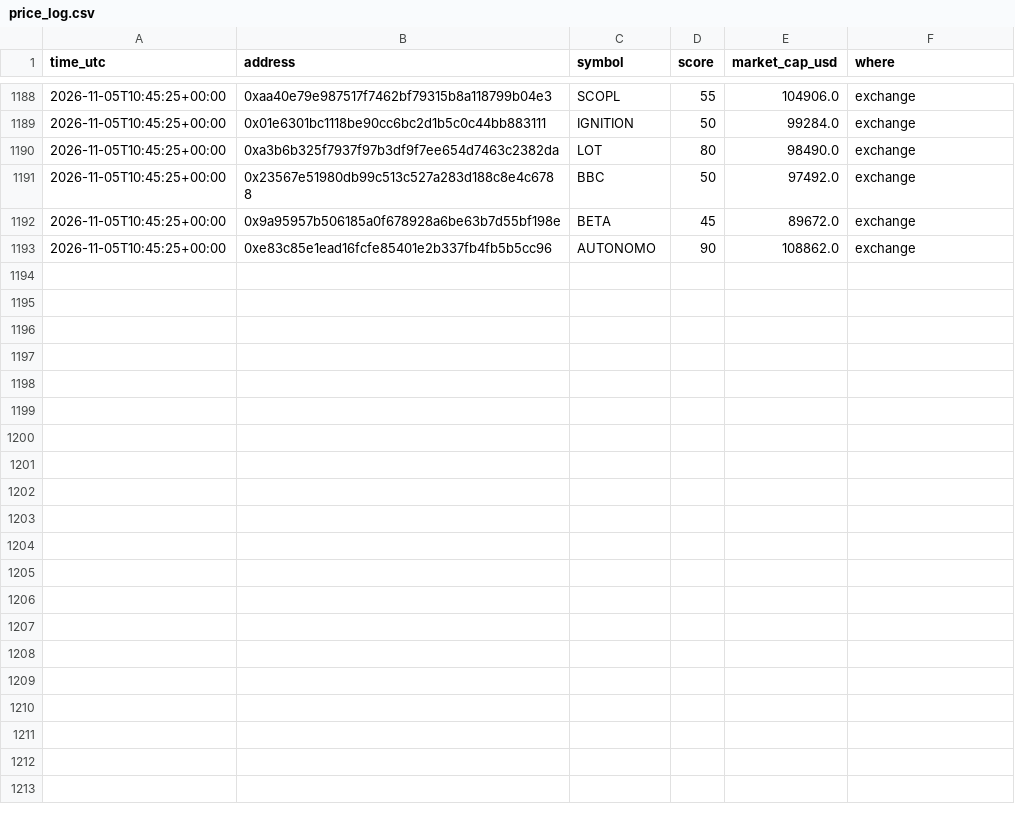
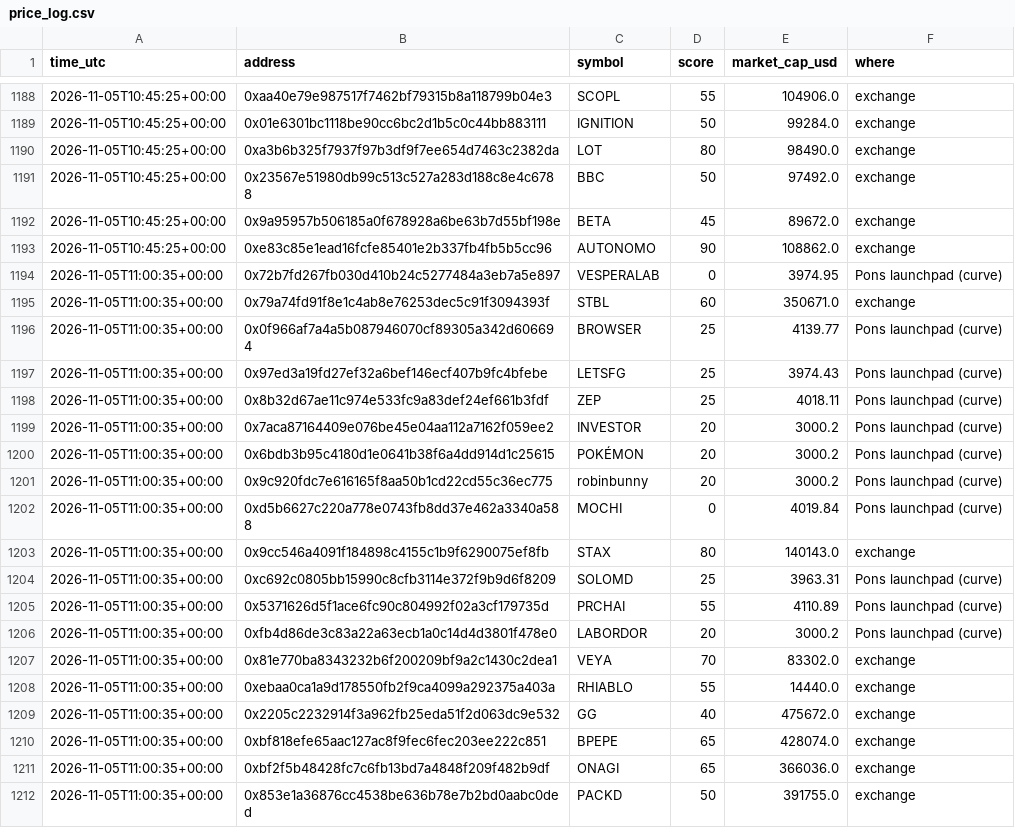
Before and after one commit to tradingzoo/token-watch, a CSV file: data/price_log.csv, drawn as a sheet; only a part is shown, gaps mark what is left out; the diff covers the shown part only; the diff names each change by its address in the sheet, - before the commit and + after, or states it on an @@ line.

```diff
--- a/data/price_log.csv
+++ b/data/price_log.csv
+row 1194: 2026-11-05T11:00:35+00:00 | 0x72b7fd267fb030d410b24c5277484a3eb7a5e897 | VESPERALAB | 0 | 3974.95 | Pons launchpad (curve)
+row 1195: 2026-11-05T11:00:35+00:00 | 0x79a74fd91f8e1c4ab8e76253dec5c91f3094393f | STBL | 60 | 350671.0 | exchange
+row 1196: 2026-11-05T11:00:35+00:00 | 0x0f966af7a4a5b087946070cf89305a342d606694 | BROWSER | 25 | 4139.77 | Pons launchpad (curve)
+row 1197: 2026-11-05T11:00:35+00:00 | 0x97ed3a19fd27ef32a6bef146ecf407b9fc4bfebe | LETSFG | 25 | 3974.43 | Pons launchpad (curve)
+row 1198: 2026-11-05T11:00:35+00:00 | 0x8b32d67ae11c974e533fc9a83def24ef661b3fdf | ZEP | 25 | 4018.11 | Pons launchpad (curve)
+row 1199: 2026-11-05T11:00:35+00:00 | 0x7aca87164409e076be45e04aa112a7162f059ee2 | INVESTOR | 20 | 3000.2 | Pons launchpad (curve)
+row 1200: 2026-11-05T11:00:35+00:00 | 0x6bdb3b95c4180d1e0641b38f6a4dd914d1c25615 | POKÉMON | 20 | 3000.2 | Pons launchpad (curve)
+row 1201: 2026-11-05T11:00:35+00:00 | 0x9c920fdc7e616165f8aa50b1cd22cd55c36ec775 | robinbunny | 20 | 3000.2 | Pons launchpad (curve)
+row 1202: 2026-11-05T11:00:35+00:00 | 0xd5b6627c220a778e0743fb8dd37e462a3340a588 | MOCHI | 0 | 4019.84 | Pons launchpad (curve)
+row 1203: 2026-11-05T11:00:35+00:00 | 0x9cc546a4091f184898c4155c1b9f6290075ef8fb | STAX | 80 | 140143.0 | exchange
+row 1204: 2026-11-05T11:00:35+00:00 | 0xc692c0805bb15990c8cfb3114e372f9b9d6f8209 | SOLOMD | 25 | 3963.31 | Pons launchpad (curve)
+row 1205: 2026-11-05T11:00:35+00:00 | 0x5371626d5f1ace6fc90c804992f02a3cf179735d | PRCHAI | 55 | 4110.89 | Pons launchpad (curve)
+row 1206: 2026-11-05T11:00:35+00:00 | 0xfb4d86de3c83a22a63ecb1a0c14d4d3801f478e0 | LABORDOR | 20 | 3000.2 | Pons launchpad (curve)
+row 1207: 2026-11-05T11:00:35+00:00 | 0x81e770ba8343232b6f200209bf9a2c1430c2dea1 | VEYA | 70 | 83302.0 | exchange
+row 1208: 2026-11-05T11:00:35+00:00 | 0xebaa0ca1a9d178550fb2f9ca4099a292375a403a | RHIABLO | 55 | 14440.0 | exchange
+row 1209: 2026-11-05T11:00:35+00:00 | 0x2205c2232914f3a962fb25eda51f2d063dc9e532 | GG | 40 | 475672.0 | exchange
+row 1210: 2026-11-05T11:00:35+00:00 | 0xbf818efe65aac127ac8f9fec6fec203ee222c851 | BPEPE | 65 | 428074.0 | exchange
+row 1211: 2026-11-05T11:00:35+00:00 | 0xbf2f5b48428fc7c6fb13bd7a4848f209f482b9df | ONAGI | 65 | 366036.0 | exchange
+row 1212: 2026-11-05T11:00:35+00:00 | 0x853e1a36876cc4538be636b78e7b2bd0aabc0ded | PACKD | 50 | 391755.0 | exchange
```
Also changed, not shown: 13 added rows elsewhere in this file, 13 other files.
